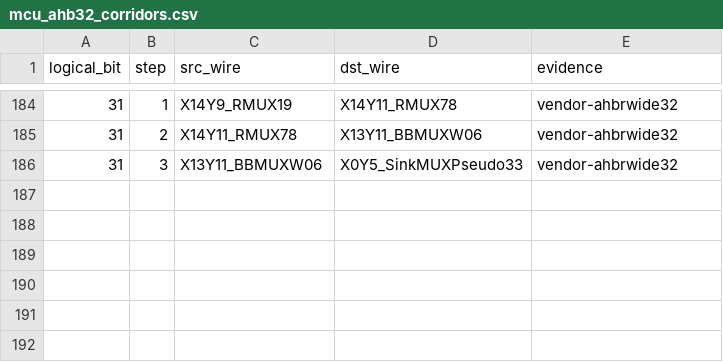
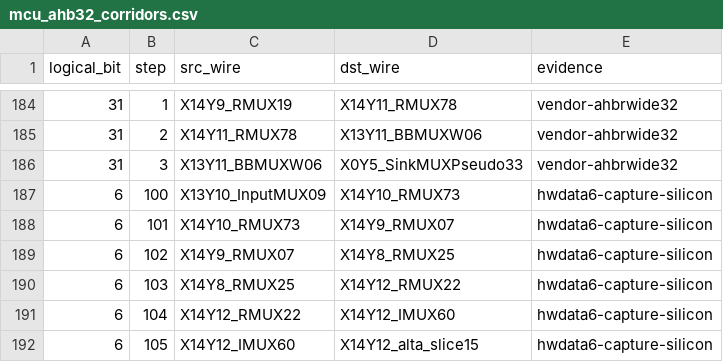
Before and after one commit to bbenchoff/AGaMEMnon, a CSV file: agamemnon/chipdb/mcu_ahb32_corridors.csv, drawn as a sheet; only a part is shown, gaps mark what is left out; the diff names each change by its address in the sheet, - before the commit and + after, or states it on an @@ line.

```diff
--- a/agamemnon/chipdb/mcu_ahb32_corridors.csv
+++ b/agamemnon/chipdb/mcu_ahb32_corridors.csv
+row 187: 6 | 100 | X13Y10_InputMUX09 | X14Y10_RMUX73 | hwdata6-capture-silicon
+row 188: 6 | 101 | X14Y10_RMUX73 | X14Y9_RMUX07 | hwdata6-capture-silicon
+row 189: 6 | 102 | X14Y9_RMUX07 | X14Y8_RMUX25 | hwdata6-capture-silicon
+row 190: 6 | 103 | X14Y8_RMUX25 | X14Y12_RMUX22 | hwdata6-capture-silicon
+row 191: 6 | 104 | X14Y12_RMUX22 | X14Y12_IMUX60 | hwdata6-capture-silicon
+row 192: 6 | 105 | X14Y12_IMUX60 | X14Y12_alta_slice15 | hwdata6-capture-silicon
```
Also changed, not shown: agamemnon/chipdb/bram_x9_haddr_paths.csv, agamemnon/chipdb/bram_x9_haddr_pip_cfg.csv, 52 other files.
